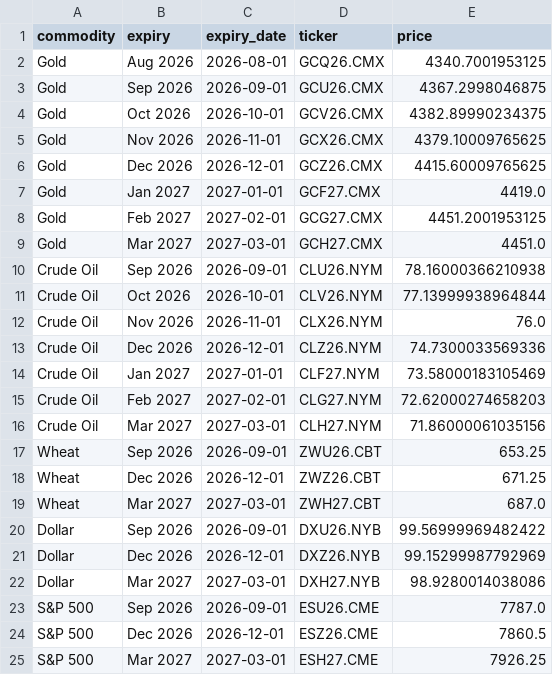
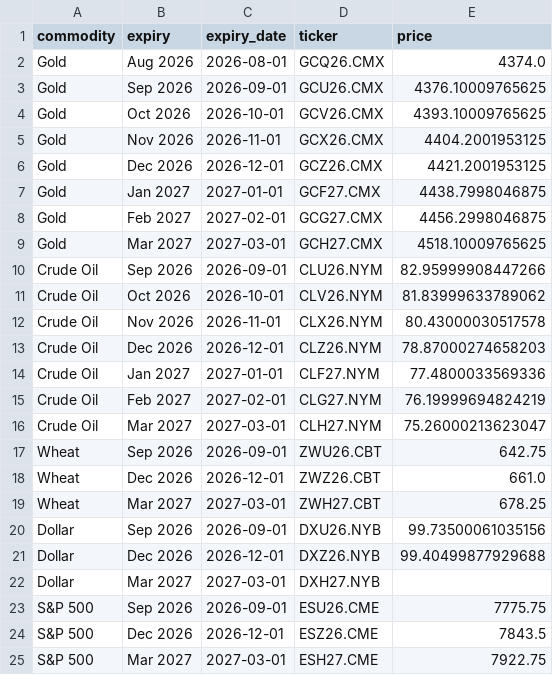
Before and after one commit to FredericBANDEIRA/Cross-Asset-Market-Regime-Monitor, a CSV file: data/futures_term_structure.csv, drawn as a sheet.

```diff
--- a/data/futures_term_structure.csv
+++ b/data/futures_term_structure.csv
@@ -1,25 +1,25 @@
 commodity,expiry,expiry_date,ticker,price
-Gold,Aug 2026,2026-08-01,GCQ26.CMX,4340.7001953125
-Gold,Sep 2026,2026-09-01,GCU26.CMX,4367.2998046875
-Gold,Oct 2026,2026-10-01,GCV26.CMX,4382.89990234375
-Gold,Nov 2026,2026-11-01,GCX26.CMX,4379.10009765625
-Gold,Dec 2026,2026-12-01,GCZ26.CMX,4415.60009765625
-Gold,Jan 2027,2027-01-01,GCF27.CMX,4419.0
-Gold,Feb 2027,2027-02-01,GCG27.CMX,4451.2001953125
-Gold,Mar 2027,2027-03-01,GCH27.CMX,4451.0
-Crude Oil,Sep 2026,2026-09-01,CLU26.NYM,78.16000366210938
-Crude Oil,Oct 2026,2026-10-01,CLV26.NYM,77.13999938964844
-Crude Oil,Nov 2026,2026-11-01,CLX26.NYM,76.0
-Crude Oil,Dec 2026,2026-12-01,CLZ26.NYM,74.7300033569336
-Crude Oil,Jan 2027,2027-01-01,CLF27.NYM,73.58000183105469
-Crude Oil,Feb 2027,2027-02-01,CLG27.NYM,72.62000274658203
-Crude Oil,Mar 2027,2027-03-01,CLH27.NYM,71.86000061035156
-Wheat,Sep 2026,2026-09-01,ZWU26.CBT,653.25
-Wheat,Dec 2026,2026-12-01,ZWZ26.CBT,671.25
-Wheat,Mar 2027,2027-03-01,ZWH27.CBT,687.0
-Dollar,Sep 2026,2026-09-01,DXU26.NYB,99.56999969482422
-Dollar,Dec 2026,2026-12-01,DXZ26.NYB,99.15299987792969
-Dollar,Mar 2027,2027-03-01,DXH27.NYB,98.9280014038086
-S&P 500,Sep 2026,2026-09-01,ESU26.CME,7787.0
-S&P 500,Dec 2026,2026-12-01,ESZ26.CME,7860.5
-S&P 500,Mar 2027,2027-03-01,ESH27.CME,7926.25
+Gold,Aug 2026,2026-08-01,GCQ26.CMX,4374.0
+Gold,Sep 2026,2026-09-01,GCU26.CMX,4376.10009765625
+Gold,Oct 2026,2026-10-01,GCV26.CMX,4393.10009765625
+Gold,Nov 2026,2026-11-01,GCX26.CMX,4404.2001953125
+Gold,Dec 2026,2026-12-01,GCZ26.CMX,4421.2001953125
+Gold,Jan 2027,2027-01-01,GCF27.CMX,4438.7998046875
+Gold,Feb 2027,2027-02-01,GCG27.CMX,4456.2998046875
+Gold,Mar 2027,2027-03-01,GCH27.CMX,4518.10009765625
+Crude Oil,Sep 2026,2026-09-01,CLU26.NYM,82.95999908447266
+Crude Oil,Oct 2026,2026-10-01,CLV26.NYM,81.83999633789062
+Crude Oil,Nov 2026,2026-11-01,CLX26.NYM,80.43000030517578
+Crude Oil,Dec 2026,2026-12-01,CLZ26.NYM,78.87000274658203
+Crude Oil,Jan 2027,2027-01-01,CLF27.NYM,77.4800033569336
+Crude Oil,Feb 2027,2027-02-01,CLG27.NYM,76.19999694824219
+Crude Oil,Mar 2027,2027-03-01,CLH27.NYM,75.26000213623047
+Wheat,Sep 2026,2026-09-01,ZWU26.CBT,642.75
+Wheat,Dec 2026,2026-12-01,ZWZ26.CBT,661.0
+Wheat,Mar 2027,2027-03-01,ZWH27.CBT,678.25
+Dollar,Sep 2026,2026-09-01,DXU26.NYB,99.73500061035156
+Dollar,Dec 2026,2026-12-01,DXZ26.NYB,99.40499877929688
+Dollar,Mar 2027,2027-03-01,DXH27.NYB,
+S&P 500,Sep 2026,2026-09-01,ESU26.CME,7775.75
+S&P 500,Dec 2026,2026-12-01,ESZ26.CME,7843.5
+S&P 500,Mar 2027,2027-03-01,ESH27.CME,7922.75
```
Also changed, not shown: 9 other files.
